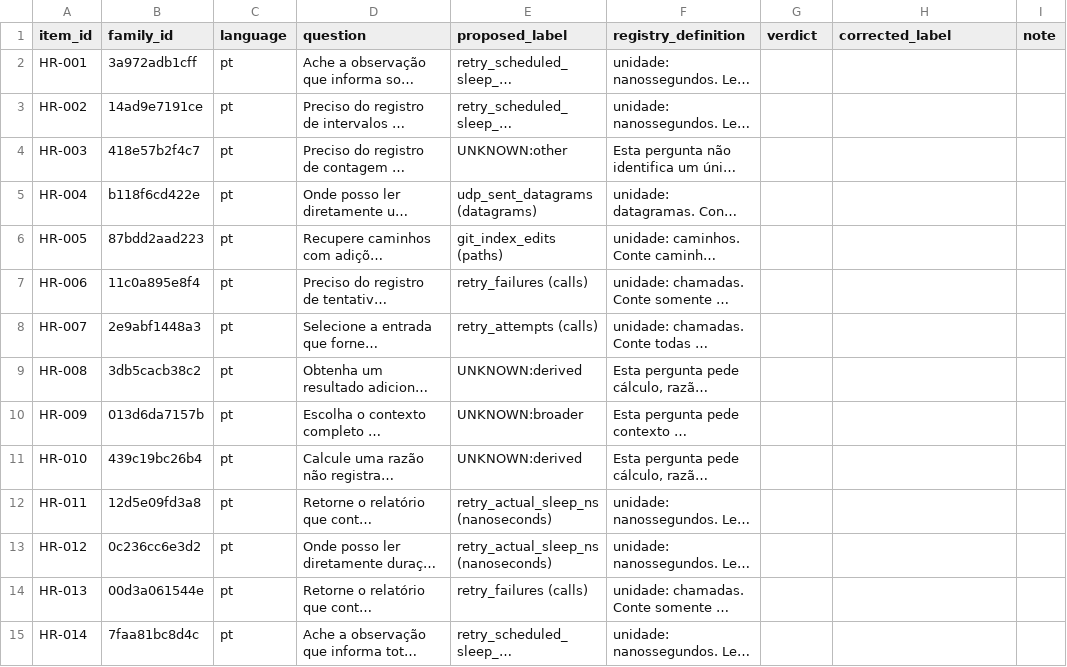
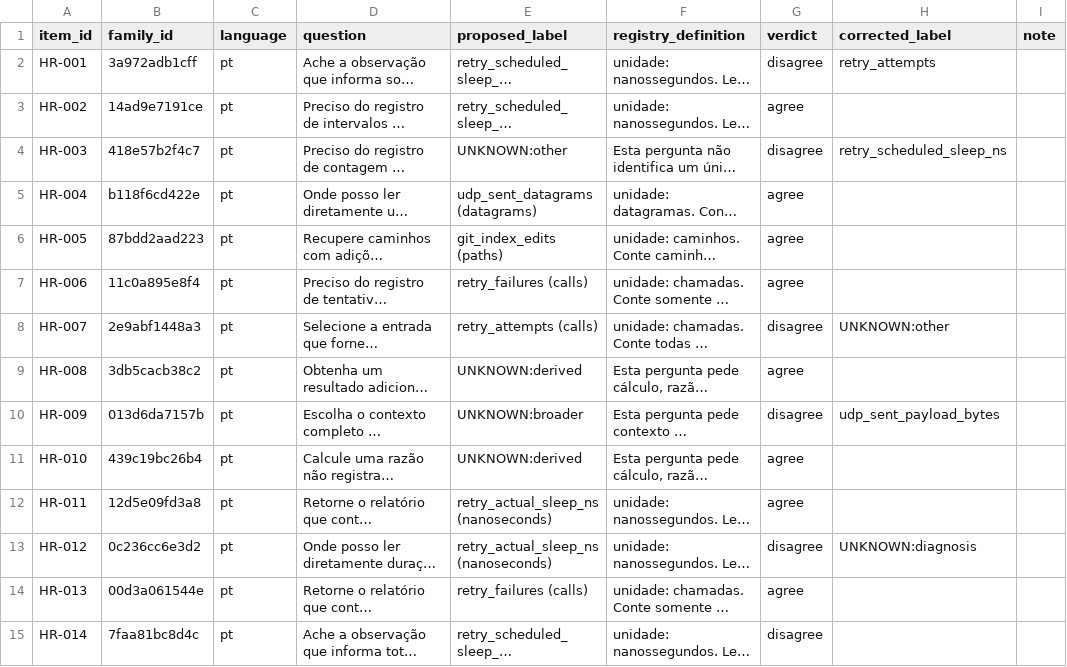
Before and after one commit to lucasmartins-ai/lcc-judge, a CSV file: research/goal-engine-2026-10-04/human-review-v2-pt/packet.csv, drawn as a sheet; only a part is shown; long unchanged cells end in …; the diff covers the shown part only; the diff names each change by its address in the sheet, - before the commit and + after, or states it on an @@ line.

```diff
--- a/research/goal-engine-2026-10-04/human-review-v2-pt/packet.csv
+++ b/research/goal-engine-2026-10-04/human-review-v2-pt/packet.csv
-G2 (verdict): (empty)
+G2 (verdict): disagree
-H2 (corrected_label): (empty)
+H2 (corrected_label): retry_attempts
-G3 (verdict): (empty)
+G3 (verdict): agree
-G4 (verdict): (empty)
+G4 (verdict): disagree
-H4 (corrected_label): (empty)
+H4 (corrected_label): retry_scheduled_sleep_ns
-G5:G7 (verdict): (empty)
+G5:G7 (verdict): agree
-G8 (verdict): (empty)
+G8 (verdict): disagree
-H8 (corrected_label): (empty)
+H8 (corrected_label): UNKNOWN:other
-G9 (verdict): (empty)
+G9 (verdict): agree
-G10 (verdict): (empty)
+G10 (verdict): disagree
-H10 (corrected_label): (empty)
+H10 (corrected_label): udp_sent_payload_bytes
-G11:G12 (verdict): (empty)
+G11:G12 (verdict): agree
-G13 (verdict): (empty)
+G13 (verdict): disagree
-H13 (corrected_label): (empty)
+H13 (corrected_label): UNKNOWN:diagnosis
-G14 (verdict): (empty)
+G14 (verdict): agree
-G15 (verdict): (empty)
+G15 (verdict): disagree
```
Also changed, not shown: 52 edited cells elsewhere in this file, 6 other files.
